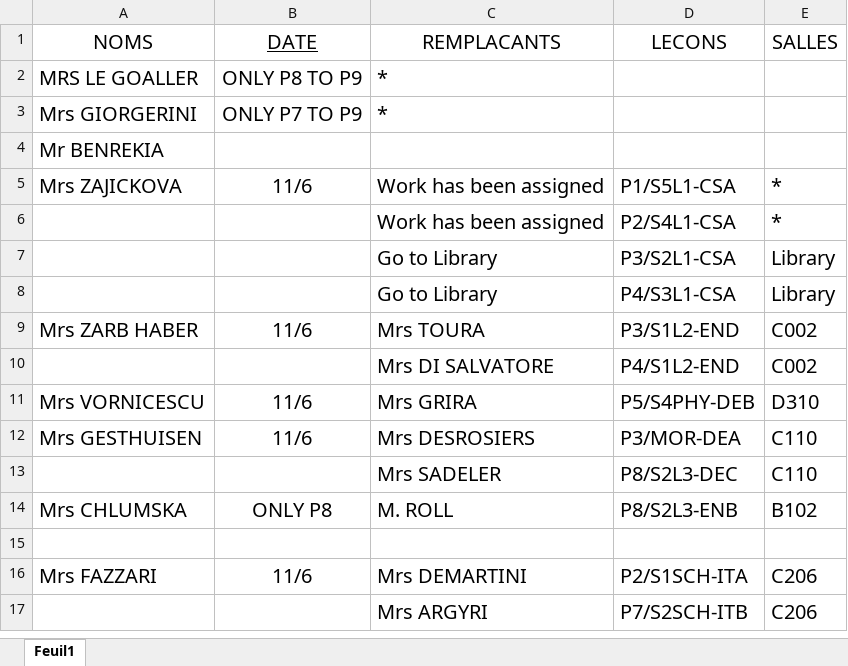
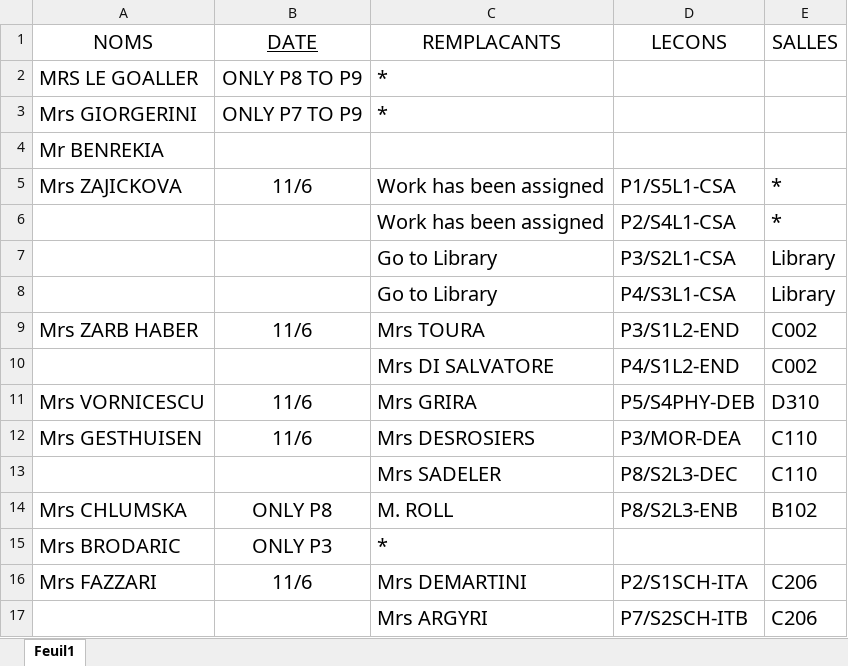
Before and after one commit to MAM-ICT-ADMIN/absences-sec, an Excel workbook: Absences_Sharepoint.xlsx, sheet Feuil1, drawn as a sheet; values as stored, in another font and other column widths than the file's, no borders; the diff names each change by its address in the sheet, - before the commit and + after, or states it on an @@ line.

Commit message:
MAJ absences 2026-06-11 11:05

```diff
--- a/Absences_Sharepoint.xlsx (sheet Feuil1)
+++ b/Absences_Sharepoint.xlsx (sheet Feuil1)
-row 15: (empty)
+row 15: Mrs BRODARIC | ONLY P3 | *
```
